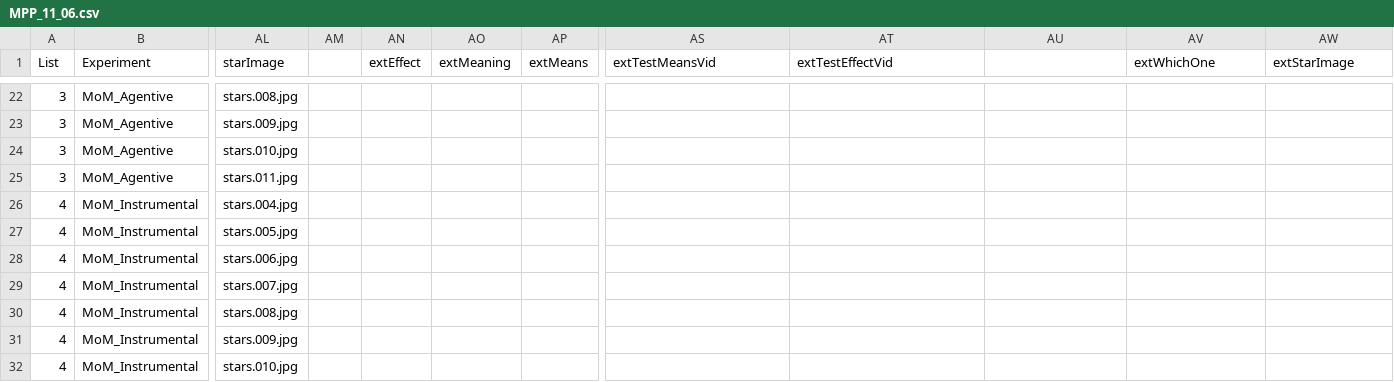
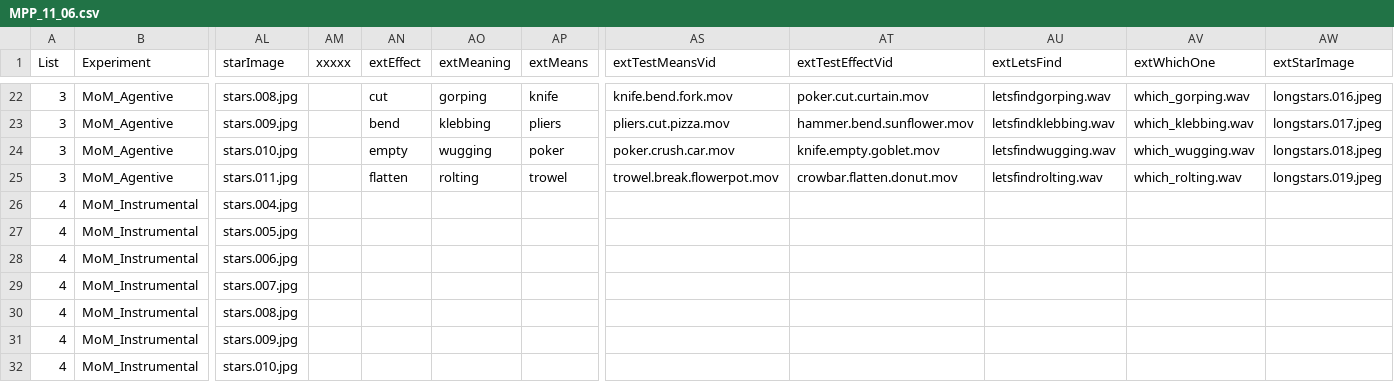
Before and after one commit to kaileez/MannerPathPriming, a CSV file: Under construction/MPP_11_06.csv, drawn as a sheet; only a part is shown, gaps mark what is left out; the diff covers the shown part only; the diff names each change by its address in the sheet, - before the commit and + after, or states it on an @@ line.

```diff
--- a/Under construction/MPP_11_06.csv
+++ b/Under construction/MPP_11_06.csv
-AM1: (empty)
+AM1: xxxxx
-AU1: (empty)
+AU1: extLetsFind
-AN22 (extEffect): (empty)
+AN22 (extEffect): cut
-AO22 (extMeaning): (empty)
+AO22 (extMeaning): gorping
-AP22 (extMeans): (empty)
+AP22 (extMeans): knife
-AS22 (extTestMeansVid): (empty)
+AS22 (extTestMeansVid): knife.bend.fork.mov
-AT22 (extTestEffectVid): (empty)
+AT22 (extTestEffectVid): poker.cut.curtain.mov
-AU22 (extLetsFind): (empty)
+AU22 (extLetsFind): letsfindgorping.wav
-AV22 (extWhichOne): (empty)
+AV22 (extWhichOne): which_gorping.wav
-AW22 (extStarImage): (empty)
+AW22 (extStarImage): longstars.016.jpeg
-AN23 (extEffect): (empty)
+AN23 (extEffect): bend
-AO23 (extMeaning): (empty)
+AO23 (extMeaning): klebbing
-AP23 (extMeans): (empty)
+AP23 (extMeans): pliers
-AS23 (extTestMeansVid): (empty)
+AS23 (extTestMeansVid): pliers.cut.pizza.mov
-AT23 (extTestEffectVid): (empty)
+AT23 (extTestEffectVid): hammer.bend.sunflower.mov
-AU23 (extLetsFind): (empty)
+AU23 (extLetsFind): letsfindklebbing.wav
-AV23 (extWhichOne): (empty)
+AV23 (extWhichOne): which_klebbing.wav
-AW23 (extStarImage): (empty)
+AW23 (extStarImage): longstars.017.jpeg
-AN24 (extEffect): (empty)
+AN24 (extEffect): empty
-AO24 (extMeaning): (empty)
+AO24 (extMeaning): wugging
-AP24 (extMeans): (empty)
+AP24 (extMeans): poker
-AS24 (extTestMeansVid): (empty)
+AS24 (extTestMeansVid): poker.crush.car.mov
-AT24 (extTestEffectVid): (empty)
+AT24 (extTestEffectVid): knife.empty.goblet.mov
-AU24 (extLetsFind): (empty)
+AU24 (extLetsFind): letsfindwugging.wav
-AV24 (extWhichOne): (empty)
+AV24 (extWhichOne): which_wugging.wav
-AW24 (extStarImage): (empty)
+AW24 (extStarImage): longstars.018.jpeg
-AN25 (extEffect): (empty)
+AN25 (extEffect): flatten
-AO25 (extMeaning): (empty)
+AO25 (extMeaning): rolting
-AP25 (extMeans): (empty)
+AP25 (extMeans): trowel
-AS25 (extTestMeansVid): (empty)
+AS25 (extTestMeansVid): trowel.break.flowerpot.mov
-AT25 (extTestEffectVid): (empty)
+AT25 (extTestEffectVid): crowbar.flatten.donut.mov
-AU25 (extLetsFind): (empty)
+AU25 (extLetsFind): letsfindrolting.wav
-AV25 (extWhichOne): (empty)
+AV25 (extWhichOne): which_rolting.wav
-AW25 (extStarImage): (empty)
+AW25 (extStarImage): longstars.019.jpeg
```
Also changed, not shown: 72 edited cells elsewhere in this file.
